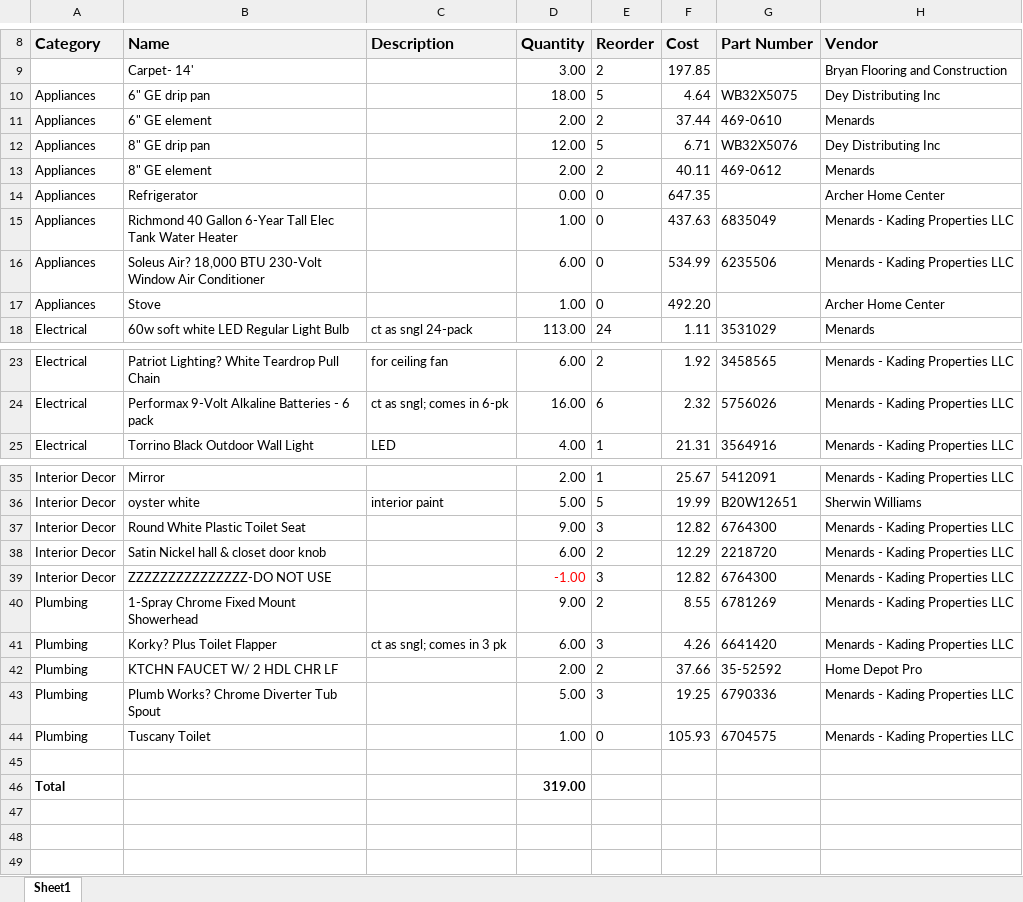
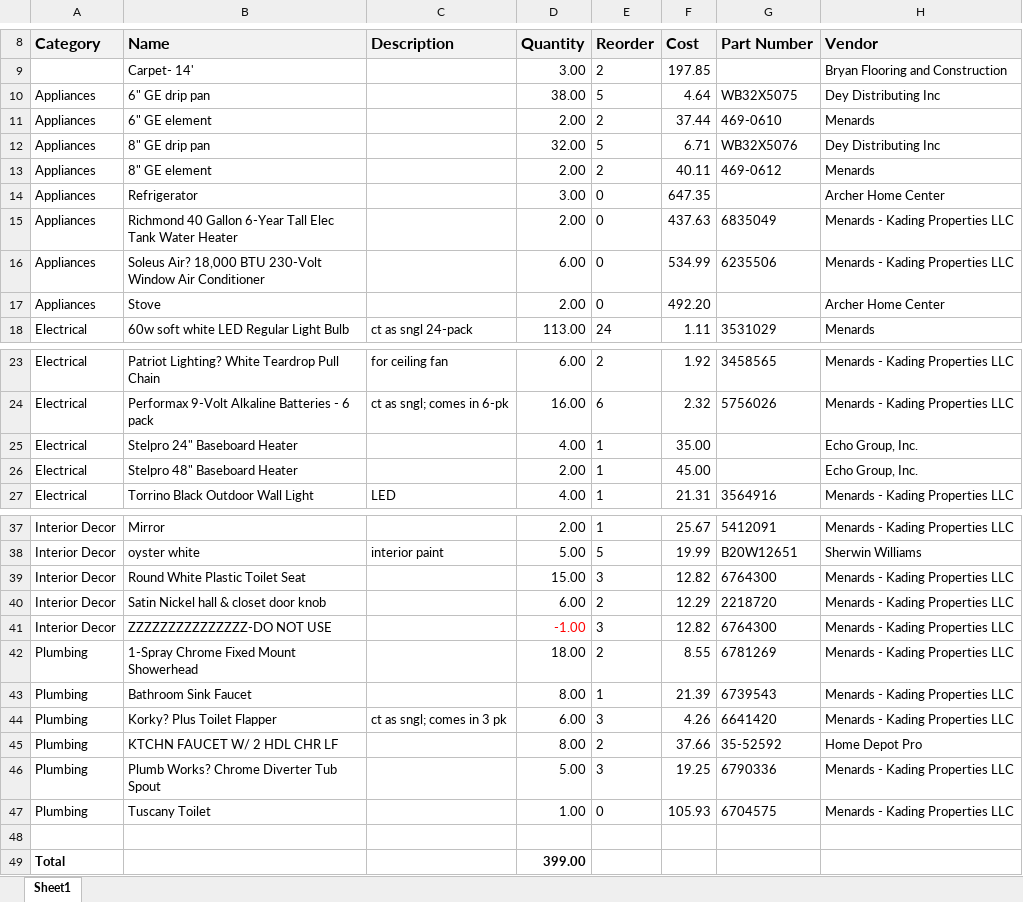
Before and after one commit to AdminKading/Inventory-Verification, an Excel workbook: storm_lake.xlsx, sheet Sheet1, drawn as a sheet; only a part is shown, gaps mark what is left out; values as stored, in another font and other column widths than the file's, no borders; addresses are those after the commit; the diff covers the shown part only; the diff names each change by its address in the sheet, - before the commit and + after, or states it on an @@ line.

```diff
--- a/storm_lake.xlsx (sheet Sheet1)
+++ b/storm_lake.xlsx (sheet Sheet1)
-D10 (Quantity): 18.00
+D10 (Quantity): 38.00
-D12 (Quantity): 12.00
+D12 (Quantity): 32.00
-D14 (Quantity): 0.00
+D14 (Quantity): 3.00
-D15 (Quantity): 1.00
+D15 (Quantity): 2.00
-D17 (Quantity): 1.00
+D17 (Quantity): 2.00
+row 25: Electrical | Stelpro 24" Baseboard Heater |  | 4.00 | 1 | 35.00 |  | Echo Group, Inc.
+row 26: Electrical | Stelpro 48" Baseboard Heater |  | 2.00 | 1 | 45.00 |  | Echo Group, Inc.
-D39 (Quantity): 9.00
+D39 (Quantity): 15.00
-D42 (Quantity): 9.00
+D42 (Quantity): 18.00
+row 43: Plumbing | Bathroom Sink Faucet |  | 8.00 | 1 | 21.39 | 6739543 | Menards - Kading Properties LLC
-D45 (Quantity): 2.00
+D45 (Quantity): 8.00
-D49 (Quantity): 319.00
+D49 (Quantity): 399.00
```
Also changed, not shown: 1 edited cell elsewhere in this sheet, adel.xlsx, madrid.xlsx, 4 other files.
